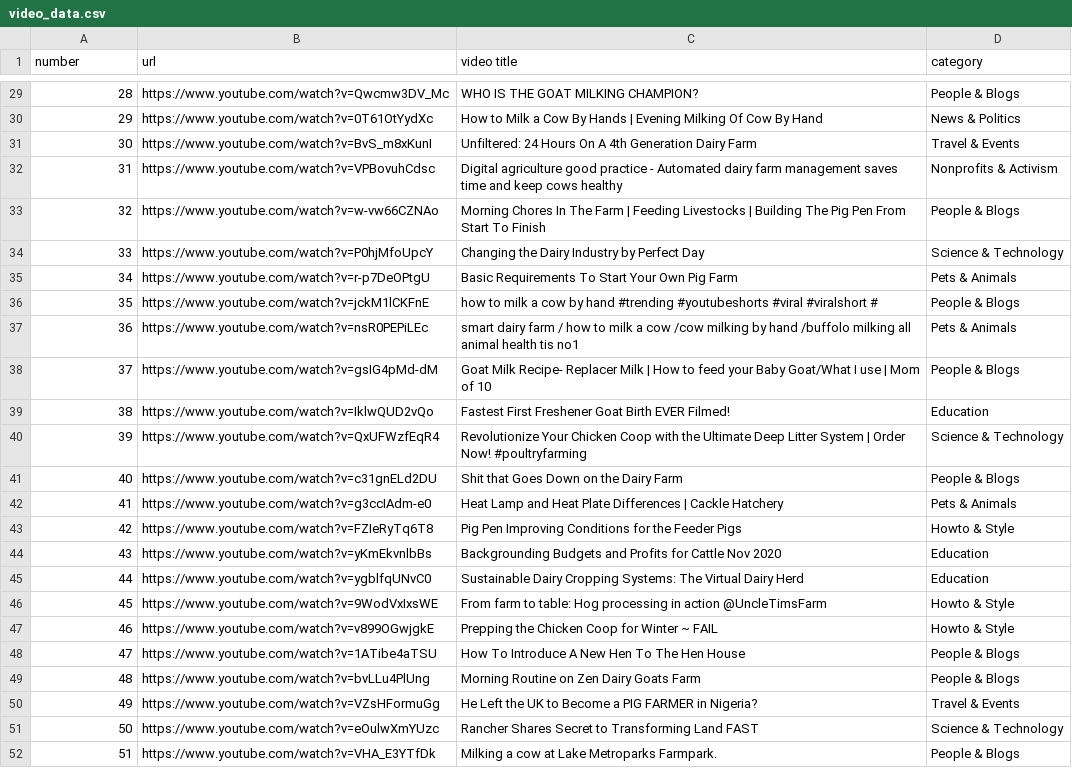
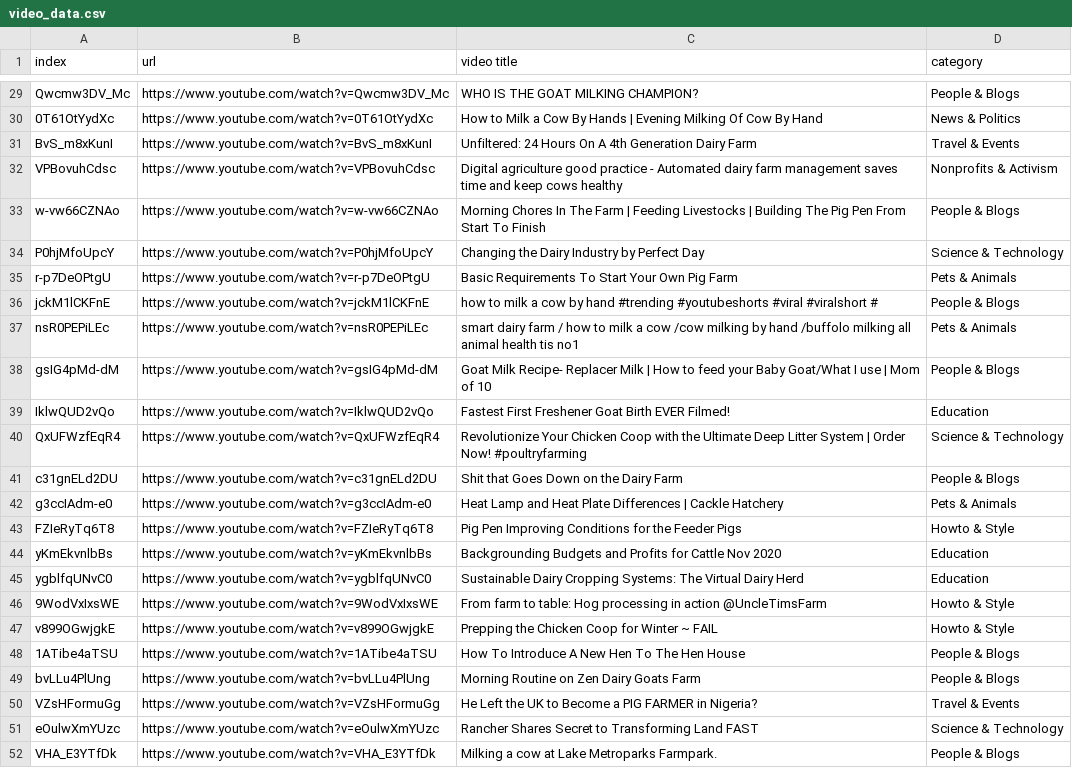
Before and after one commit to greatroboticslab/HumanoidRobotTrainingData, a CSV file: video_processing/output/video_data.csv, drawn as a sheet; only a part is shown, gaps mark what is left out; the diff covers the shown part only; the diff names each change by its address in the sheet, - before the commit and + after, or states it on an @@ line.

```diff
--- a/video_processing/output/video_data.csv
+++ b/video_processing/output/video_data.csv
-A1: number
+A1: index
-A29 (index): 28
+A29 (index): Qwcmw3DV_Mc
-A30 (index): 29
+A30 (index): 0T61OtYydXc
-A31 (index): 30
+A31 (index): BvS_m8xKunI
-A32 (index): 31
+A32 (index): VPBovuhCdsc
-A33 (index): 32
+A33 (index): w-vw66CZNAo
-A34 (index): 33
+A34 (index): P0hjMfoUpcY
-A35 (index): 34
+A35 (index): r-p7DeOPtgU
-A36 (index): 35
+A36 (index): jckM1lCKFnE
-A37 (index): 36
+A37 (index): nsR0PEPiLEc
-A38 (index): 37
+A38 (index): gsIG4pMd-dM
-A39 (index): 38
+A39 (index): IklwQUD2vQo
-A40 (index): 39
+A40 (index): QxUFWzfEqR4
-A41 (index): 40
+A41 (index): c31gnELd2DU
-A42 (index): 41
+A42 (index): g3ccIAdm-e0
-A43 (index): 42
+A43 (index): FZIeRyTq6T8
-A44 (index): 43
+A44 (index): yKmEkvnlbBs
-A45 (index): 44
+A45 (index): ygblfqUNvC0
-A46 (index): 45
+A46 (index): 9WodVxIxsWE
-A47 (index): 46
+A47 (index): v899OGwjgkE
-A48 (index): 47
+A48 (index): 1ATibe4aTSU
-A49 (index): 48
+A49 (index): bvLLu4PlUng
-A50 (index): 49
+A50 (index): VZsHFormuGg
-A51 (index): 50
+A51 (index): eOulwXmYUzc
-A52 (index): 51
+A52 (index): VHA_E3YTfDk
```
Also changed, not shown: 27 edited cells elsewhere in this file, 5 other files.
